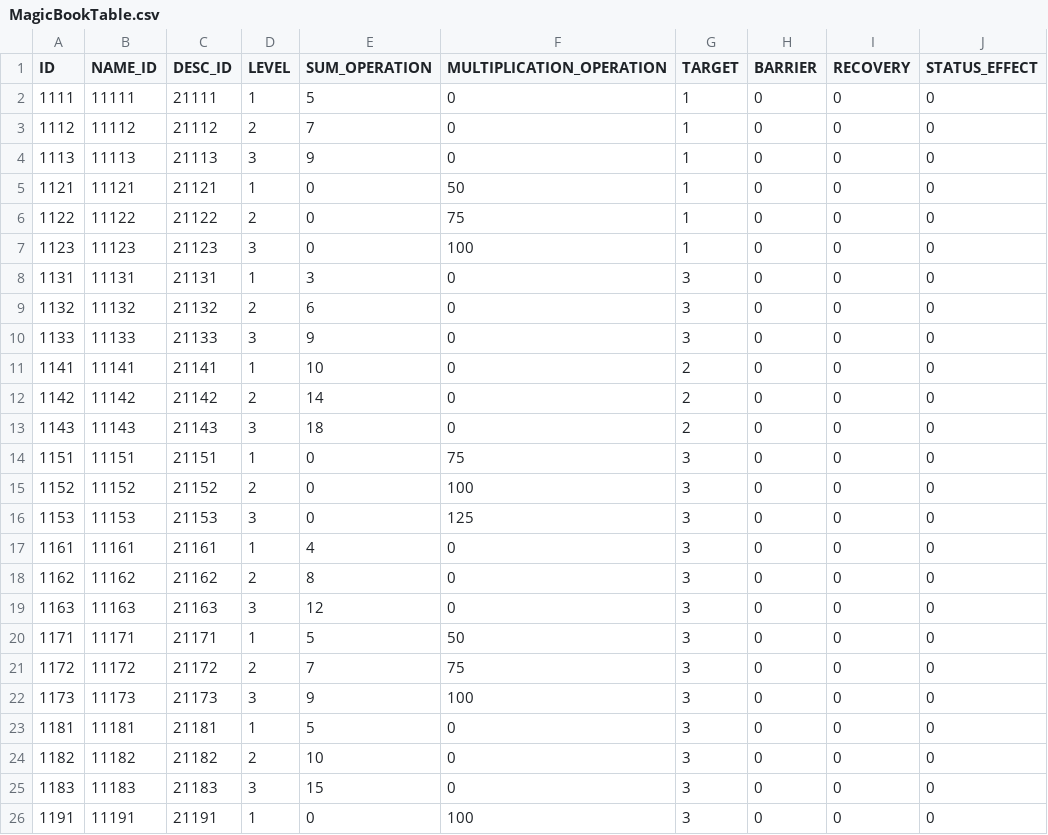
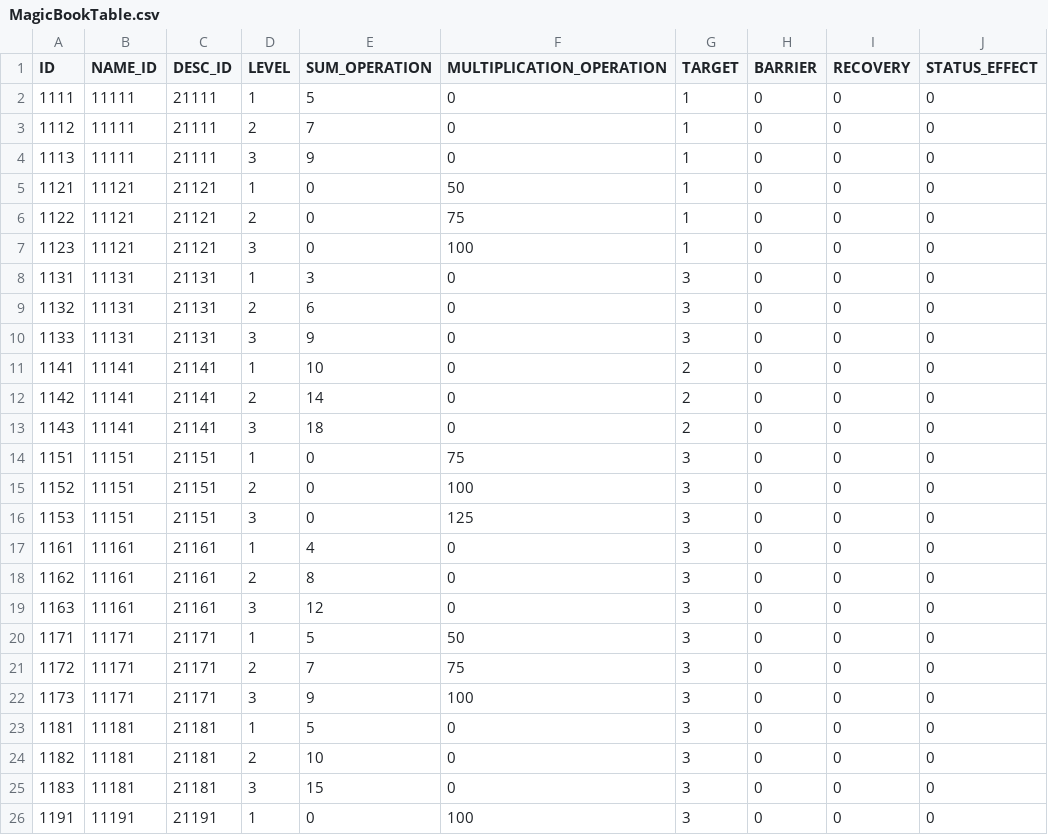
Before and after one commit to somersolt/Wizard-of-Dice, a CSV file: Assets/Resources/Table/MagicBookTable.csv, drawn as a sheet; only a part is shown; the diff covers the shown part only.

Commit message:
마법서 리워드

```diff
--- a/Assets/Resources/Table/MagicBookTable.csv
+++ b/Assets/Resources/Table/MagicBookTable.csv
@@ -2,25 +2,25 @@ ID,NAME_ID,DESC_ID,LEVEL,SUM_OPERATION,MULTIPLICATION_OPERATION,TARGET,BARRIER,R
 1111,11111,21111,1,5,0,1,0,0,0
-1112,11112,21112,2,7,0,1,0,0,0
-1113,11113,21113,3,9,0,1,0,0,0
+1112,11111,21111,2,7,0,1,0,0,0
+1113,11111,21111,3,9,0,1,0,0,0
 1121,11121,21121,1,0,50,1,0,0,0
-1122,11122,21122,2,0,75,1,0,0,0
-1123,11123,21123,3,0,100,1,0,0,0
+1122,11121,21121,2,0,75,1,0,0,0
+1123,11121,21121,3,0,100,1,0,0,0
 1131,11131,21131,1,3,0,3,0,0,0
-1132,11132,21132,2,6,0,3,0,0,0
-1133,11133,21133,3,9,0,3,0,0,0
+1132,11131,21131,2,6,0,3,0,0,0
+1133,11131,21131,3,9,0,3,0,0,0
 1141,11141,21141,1,10,0,2,0,0,0
-1142,11142,21142,2,14,0,2,0,0,0
-1143,11143,21143,3,18,0,2,0,0,0
+1142,11141,21141,2,14,0,2,0,0,0
+1143,11141,21141,3,18,0,2,0,0,0
 1151,11151,21151,1,0,75,3,0,0,0
-1152,11152,21152,2,0,100,3,0,0,0
-1153,11153,21153,3,0,125,3,0,0,0
+1152,11151,21151,2,0,100,3,0,0,0
+1153,11151,21151,3,0,125,3,0,0,0
 1161,11161,21161,1,4,0,3,0,0,0
-1162,11162,21162,2,8,0,3,0,0,0
-1163,11163,21163,3,12,0,3,0,0,0
+1162,11161,21161,2,8,0,3,0,0,0
+1163,11161,21161,3,12,0,3,0,0,0
 1171,11171,21171,1,5,50,3,0,0,0
-1172,11172,21172,2,7,75,3,0,0,0
-1173,11173,21173,3,9,100,3,0,0,0
+1172,11171,21171,2,7,75,3,0,0,0
+1173,11171,21171,3,9,100,3,0,0,0
 1181,11181,21181,1,5,0,3,0,0,0
-1182,11182,21182,2,10,0,3,0,0,0
-1183,11183,21183,3,15,0,3,0,0,0
+1182,11181,21181,2,10,0,3,0,0,0
+1183,11181,21181,3,15,0,3,0,0,0
 1191,11191,21191,1,0,100,3,0,0,0
```
Also changed, not shown: 4 edited cells elsewhere in this file.
